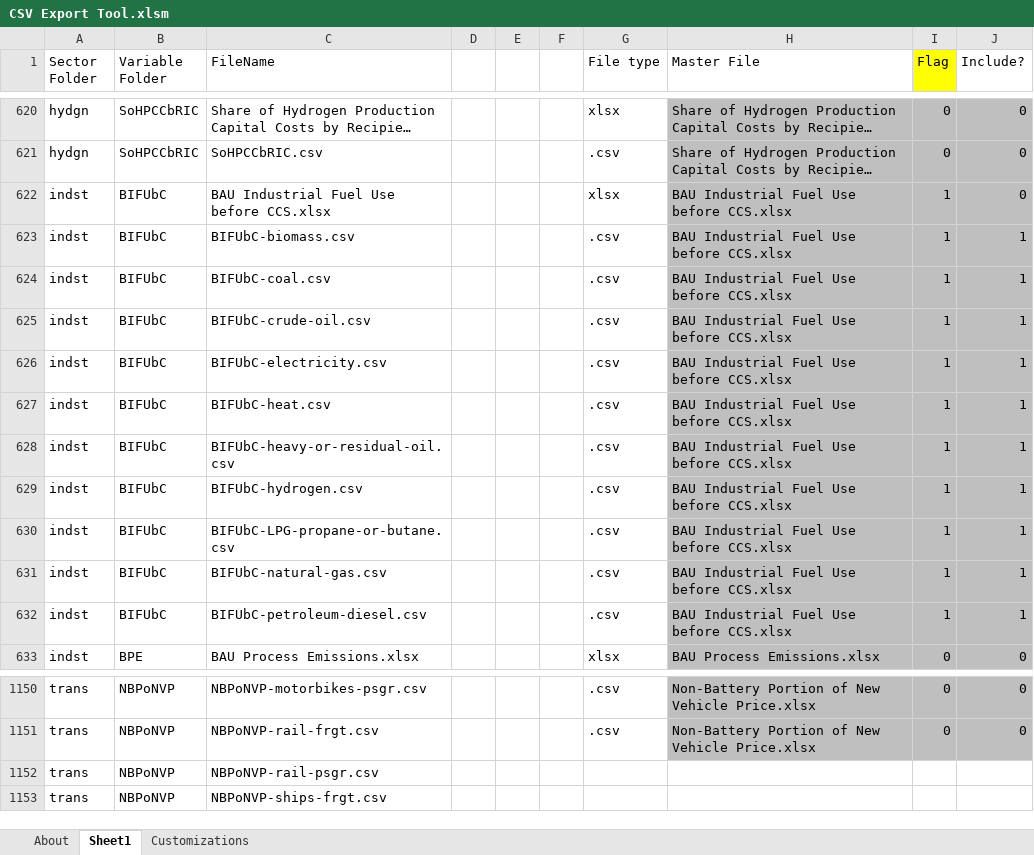
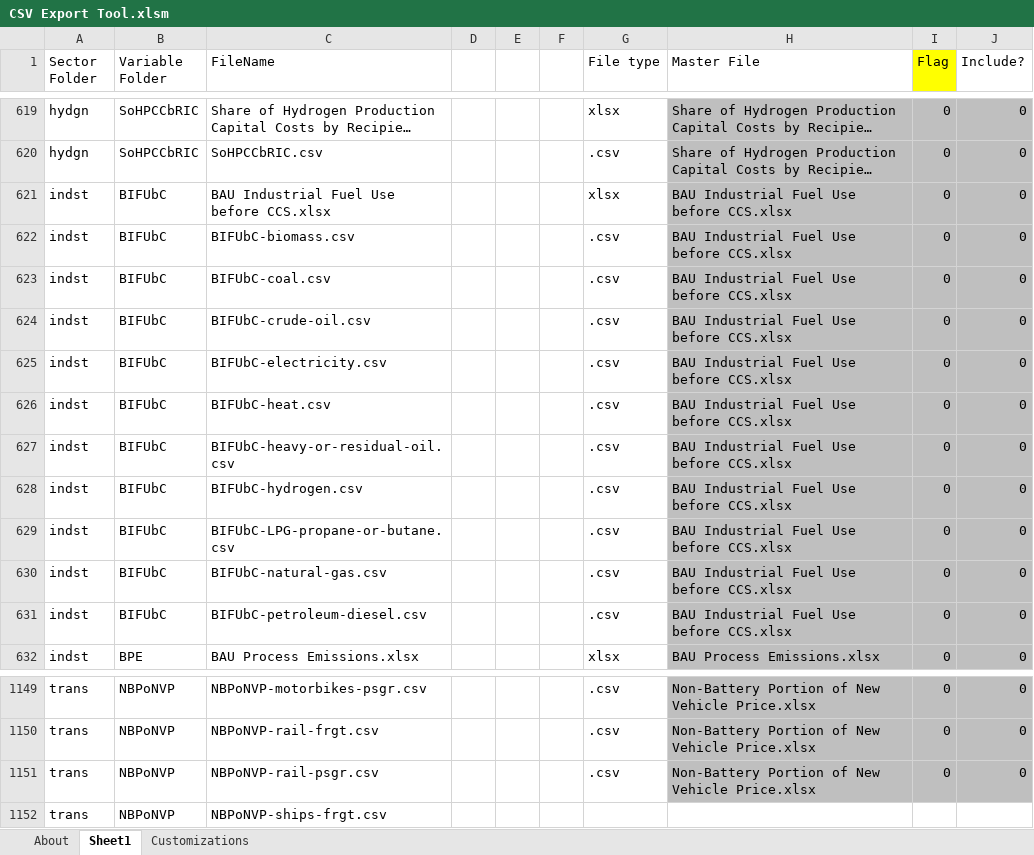
Before and after one commit to EnergyInnovation/eps-southkorea, an Excel workbook: InputData/CSV Export Tool.xlsm, sheet Sheet1, drawn as a sheet; only a part is shown, gaps mark what is left out; long unchanged cells end in …; values as stored, in another font and other column widths than the file's, no borders; addresses are those after the commit; the diff covers the shown part only; the diff names each change by its address in the sheet, - before the commit and + after, or states it on an @@ line.

```diff
--- a/InputData/CSV Export Tool.xlsm (sheet Sheet1)
+++ b/InputData/CSV Export Tool.xlsm (sheet Sheet1)
-I621:I631 (Flag): 1
+I621:I631 (Flag): 0
-J622:J631 (Include?): 1
+J622:J631 (Include?): 0
-G1151 (File type): (empty)
+G1151 (File type): .csv
-H1151 (Master File): (empty)
+H1151 (Master File): Non-Battery Portion of New Vehicle Price.xlsx
-H1151:J1151 fill: none
+H1151:J1151 fill: #BFBFBF
-I1151 (Flag): (empty)
+I1151 (Flag): 0
-J1151 (Include?): (empty)
+J1151 (Include?): 0
```
Also changed, not shown: 2 added rows, 1 removed row and 85 edited cells elsewhere in this sheet, sheet About, formulas that keep their value, 15 other files.
